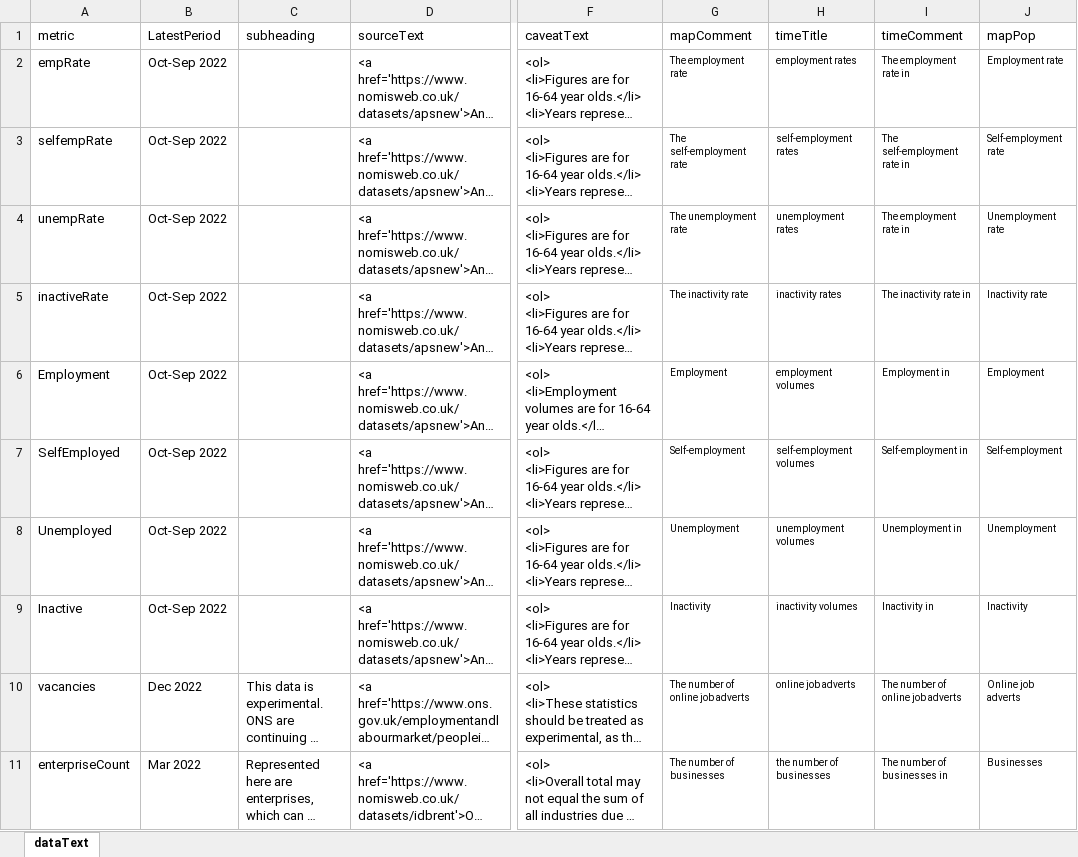
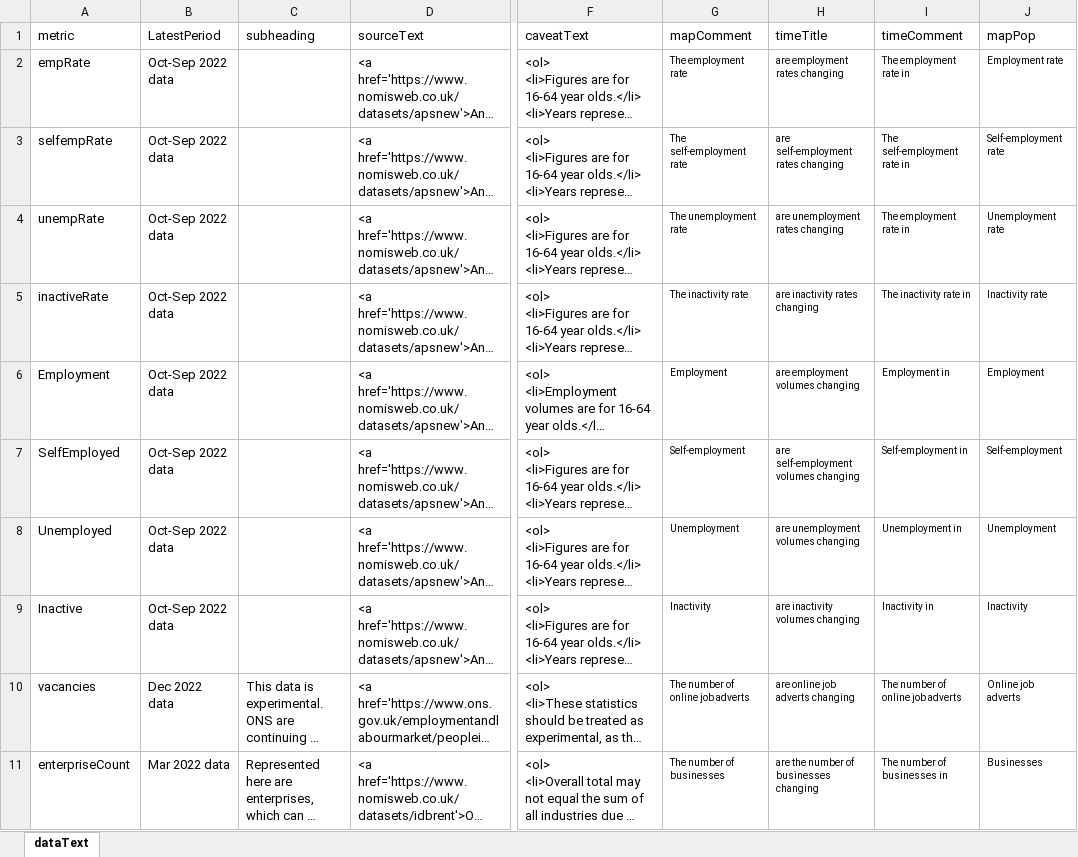
Before and after one commit to dfe-analytical-services/lsip_dashboard, an Excel workbook: Data/19_dataText/dataText.xlsx, sheet dataText, drawn as a sheet; only a part is shown, gaps mark what is left out; long unchanged cells end in …; values as stored, in another font and other column widths than the file's, no borders; the diff covers the shown part only; the diff names each change by its address in the sheet, - before the commit and + after, or states it on an @@ line.

```diff
--- a/Data/19_dataText/dataText.xlsx (sheet dataText)
+++ b/Data/19_dataText/dataText.xlsx (sheet dataText)
-B2:B9 (LatestPeriod): Oct-Sep 2022
+B2:B9 (LatestPeriod): Oct-Sep 2022 data
-H2 (timeTitle): employment rates
+H2 (timeTitle): are employment rates changing
-H3 (timeTitle): self-employment rates
+H3 (timeTitle): are self-employment rates changing
-H4 (timeTitle): unemployment rates
+H4 (timeTitle): are unemployment rates changing
-H5 (timeTitle): inactivity rates
+H5 (timeTitle): are inactivity rates changing
-H6 (timeTitle): employment volumes
+H6 (timeTitle): are employment volumes changing
-H7 (timeTitle): self-employment volumes
+H7 (timeTitle): are self-employment volumes changing
-H8 (timeTitle): unemployment volumes
+H8 (timeTitle): are unemployment volumes changing
-H9 (timeTitle): inactivity volumes
+H9 (timeTitle): are inactivity volumes changing
-B10 (LatestPeriod): Dec 2022
+B10 (LatestPeriod): Dec 2022 data
-H10 (timeTitle): online job adverts
+H10 (timeTitle): are online job adverts changing
-B11 (LatestPeriod): Mar 2022
+B11 (LatestPeriod): Mar 2022 data
-H11 (timeTitle): the number of businesses
+H11 (timeTitle): are the number of businesses changing
```
Also changed, not shown: 29 edited cells elsewhere in this sheet, 3 other files.
